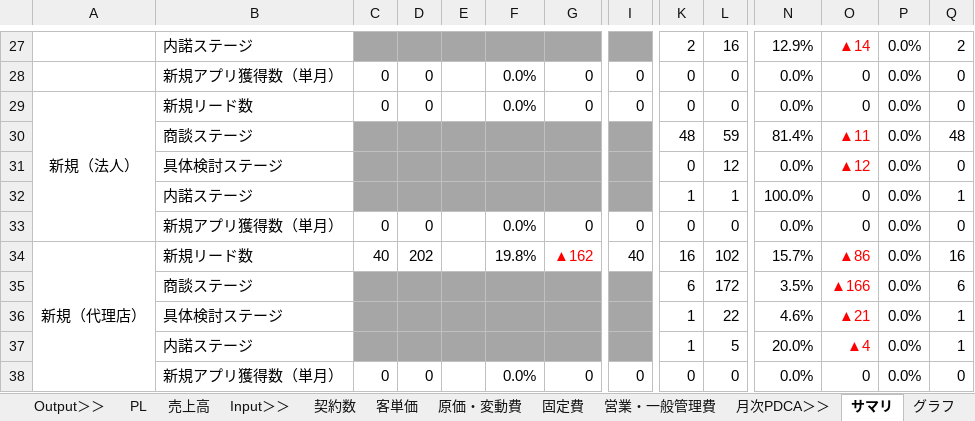
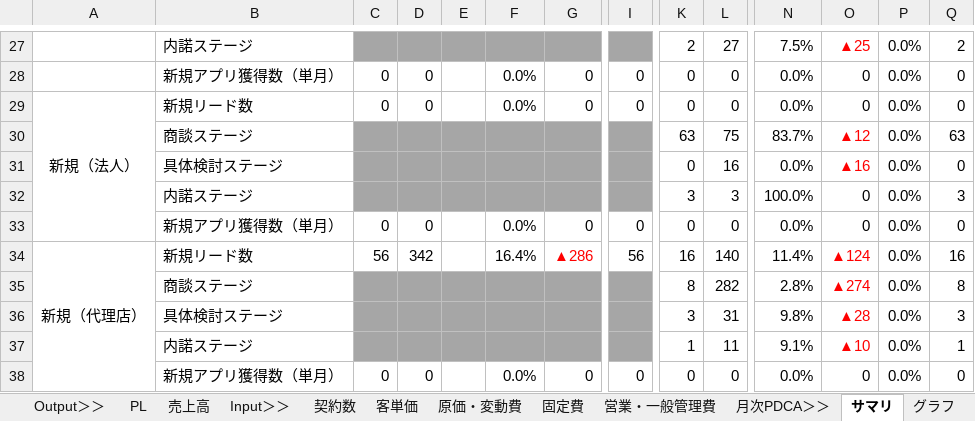
Before and after one commit to keita-nakamura-kbc/sfa-crm-dashboard, an Excel workbook: pdca_2025.xlsx, sheet サマリ, drawn as a sheet; only a part is shown, gaps mark what is left out; values as stored, in another font and other column widths than the file's, no borders; charts and pictures not drawn; removed rows and columns are numbered as before the commit, all else as after; rows hold the shown columns only; the diff covers the shown part only; the diff names each change by its address in the sheet, - before the commit and + after, or states it on an @@ line.

```diff
--- a/pdca_2025.xlsx (sheet サマリ)
+++ b/pdca_2025.xlsx (sheet サマリ)
-L27: 16
+L27: 27
-N27: 12.9%
+N27: 7.5%
-O27: ▲14
+O27: ▲25
-row 30:  | 商談ステージ |  |  |  |  |  |  | 48 | 59 | 81.4% | ▲11 | 0.0% | 48
+row 30:  | 商談ステージ |  |  |  |  |  |  | 63 | 75 | 83.7% | ▲12 | 0.0% | 63
-L31: 12
+L31: 16
-O31: ▲12
+O31: ▲16
-K32: 1
+K32: 3
-L32: 1
+L32: 3
-Q32: 1
+Q32: 3
-C34: 40
+C34: 56
-D34: 202
+D34: 342
-F34: 19.8%
+F34: 16.4%
-G34: ▲162
+G34: ▲286
-I34: 40
+I34: 56
-L34: 102
+L34: 140
-N34: 15.7%
+N34: 11.4%
-O34: ▲86
+O34: ▲124
-row 35:  | 商談ステージ |  |  |  |  |  |  | 6 | 172 | 3.5% | ▲166 | 0.0% | 6
-row 36:  | 具体検討ステージ |  |  |  |  |  |  | 1 | 22 | 4.6% | ▲21 | 0.0% | 1
+row 35:  | 商談ステージ |  |  |  |  |  |  | 8 | 282 | 2.8% | ▲274 | 0.0% | 8
+row 36:  | 具体検討ステージ |  |  |  |  |  |  | 3 | 31 | 9.8% | ▲28 | 0.0% | 3
-L37: 5
+L37: 11
-N37: 20.0%
+N37: 9.1%
-O37: ▲4
+O37: ▲10
```
Also changed, not shown: 14 added rows, 14 removed rows, 41 edited cells and cell formats elsewhere in this sheet, sheet 25年PDCA, sheet グラフ, sheet 25年PDCA (対予算) 添付用, sheet 25年PDCA (対予算), other sheet tabs, formulas that keep their value, hidden cells, charts or pictures.
